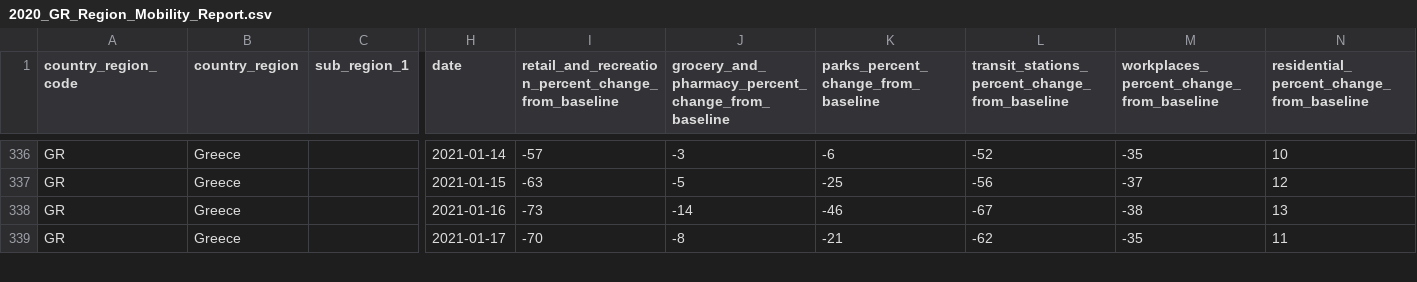
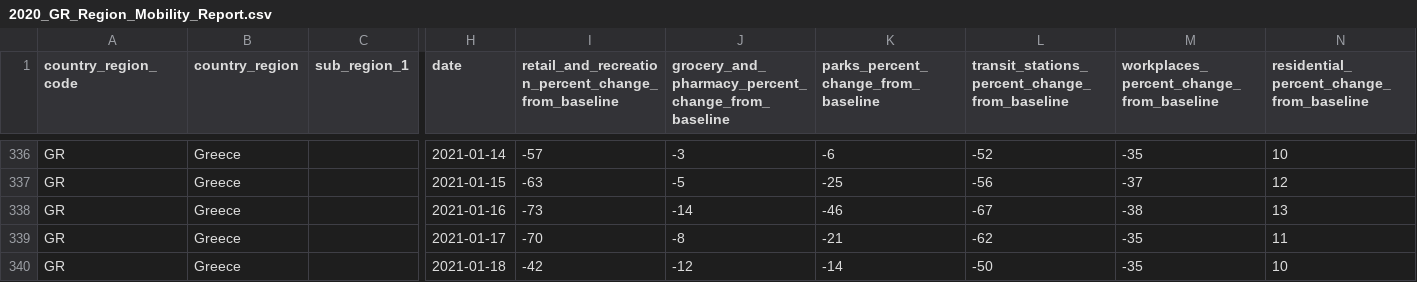
Before and after one commit to akritiko/covid19gr, a CSV file: data/csv/2020_GR_Region_Mobility_Report.csv, drawn as a sheet; only a part is shown, gaps mark what is left out; rows hold the shown columns only; the diff covers the shown part only; the diff names each change by its address in the sheet, - before the commit and + after, or states it on an @@ line.

```diff
--- a/data/csv/2020_GR_Region_Mobility_Report.csv
+++ b/data/csv/2020_GR_Region_Mobility_Report.csv
+row 340: GR | Greece |  | 2021-01-18 | -42 | -12 | -14 | -50 | -35 | 10
```
Also changed, not shown: 15 added rows elsewhere in this file, data/csv/apple_mobility_report.csv, data/csv/greece_cases_v2.csv, 37 other files.
